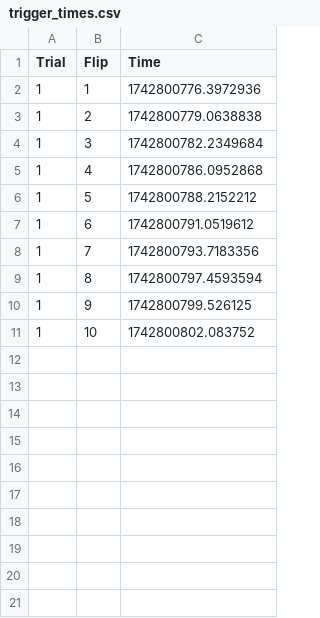
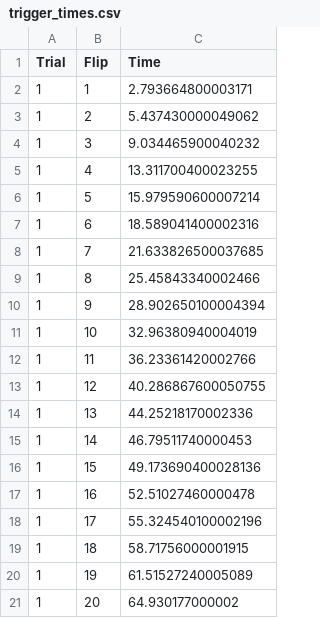
Before and after one commit to AbhishekRaje2004/Neurotechnology-Project, a CSV file: p300/trigger_times.csv, drawn as a sheet.

```diff
--- a/p300/trigger_times.csv
+++ b/p300/trigger_times.csv
@@ -1,11 +1,21 @@
 Trial,Flip,Time
-1,1,1742800776.3972936
-1,2,1742800779.0638838
-1,3,1742800782.2349684
-1,4,1742800786.0952868
-1,5,1742800788.2152212
-1,6,1742800791.0519612
-1,7,1742800793.7183356
-1,8,1742800797.4593594
-1,9,1742800799.526125
-1,10,1742800802.083752
+1,1,2.793664800003171
+1,2,5.437430000049062
+1,3,9.034465900040232
+1,4,13.311700400023255
+1,5,15.979590600007214
+1,6,18.589041400002316
+1,7,21.633826500037685
+1,8,25.45843340002466
+1,9,28.902650100004394
+1,10,32.96380940004019
+1,11,36.23361420002766
+1,12,40.286867600050755
+1,13,44.25218170002336
+1,14,46.79511740000453
+1,15,49.173690400028136
+1,16,52.51027460000478
+1,17,55.324540100002196
+1,18,58.71756000001915
+1,19,61.51527240005089
+1,20,64.930177000002
```
Also changed, not shown: 40 other files.
